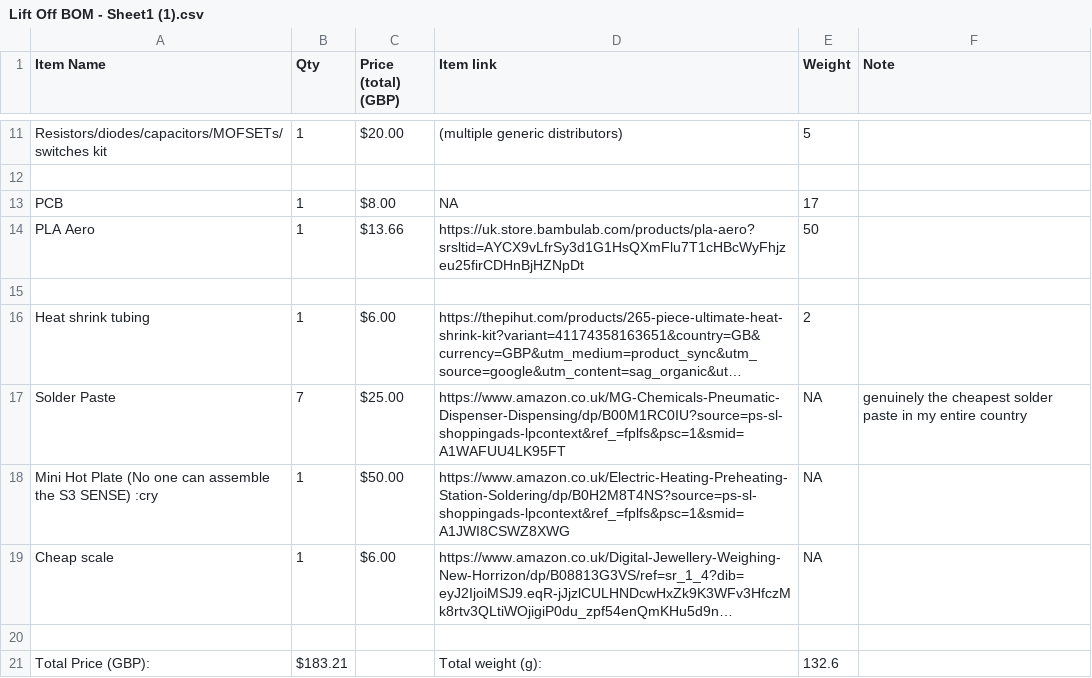
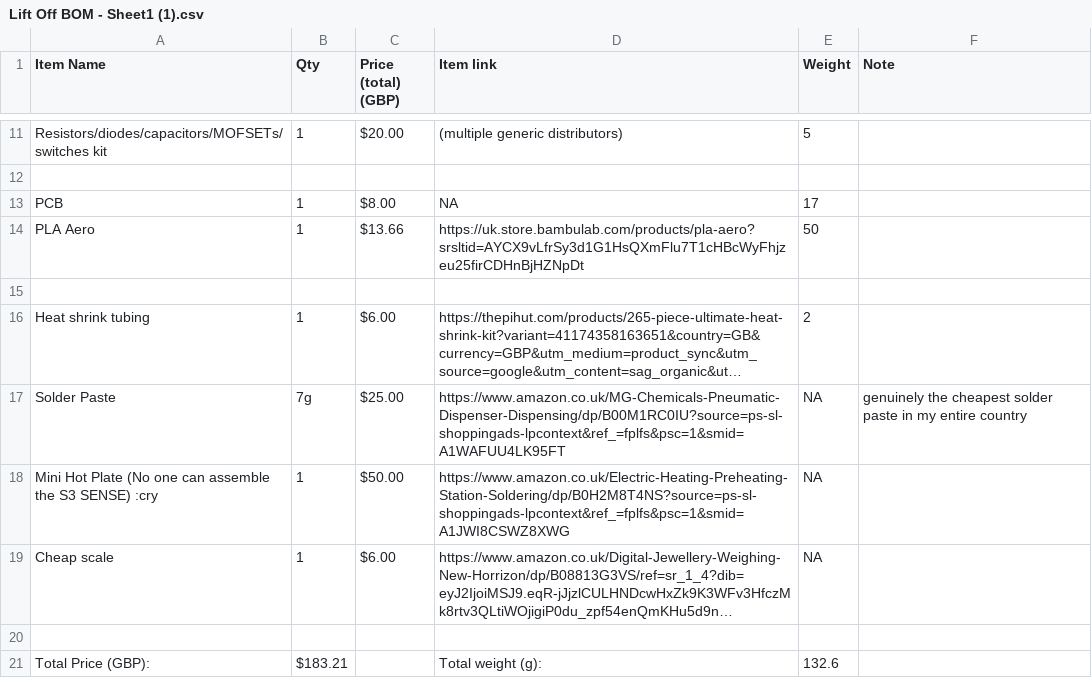
Before and after one commit to RishitJain-dev/Flightime, a CSV file: Lift Off BOM - Sheet1 (1).csv, drawn as a sheet; only a part is shown, gaps mark what is left out; long unchanged cells end in …; the diff names each change by its address in the sheet, - before the commit and + after, or states it on an @@ line.

Commit message:
Update Lift Off BOM - Sheet1 (1).csv

```diff
--- a/Lift Off BOM - Sheet1 (1).csv
+++ b/Lift Off BOM - Sheet1 (1).csv
-B17 (Qty): 7
+B17 (Qty): 7g
```
